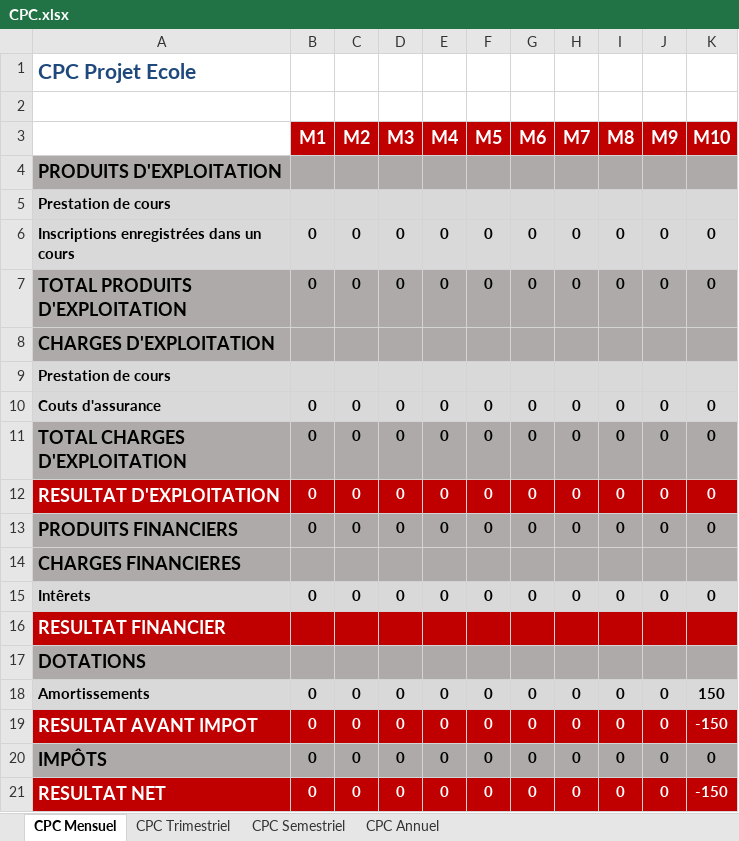
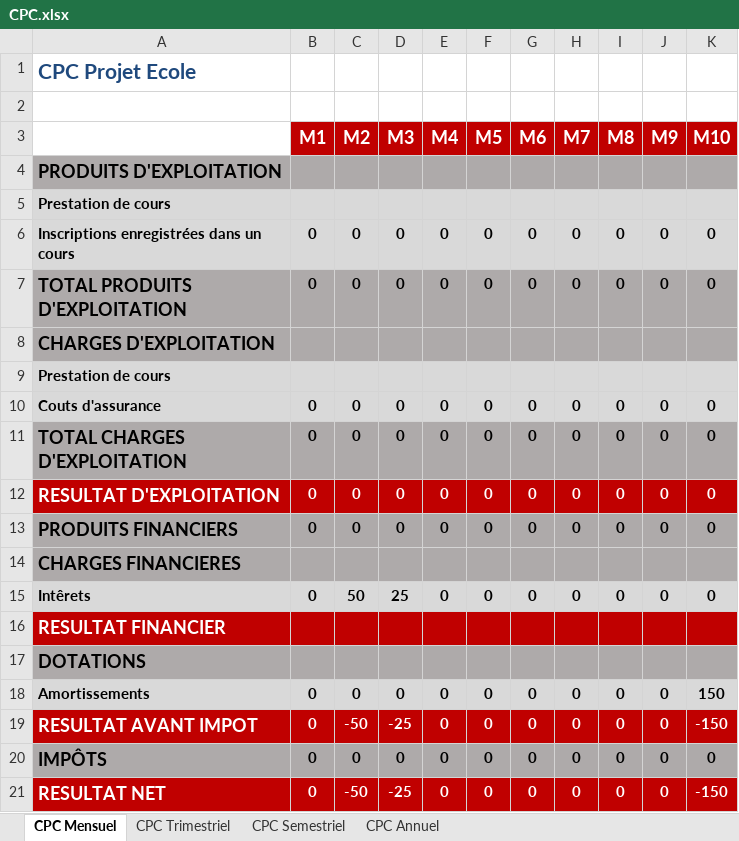
Before and after one commit to theblackhawk2/CFGPlateforme, an Excel workbook: module classe projet/ModulePrincipal/CPC.xlsx, sheet CPC Mensuel, drawn as a sheet; values as stored, in another font and other column widths than the file's, no borders; the diff names each change by its address in the sheet, - before the commit and + after, or states it on an @@ line.

```diff
--- a/module classe projet/ModulePrincipal/CPC.xlsx (sheet CPC Mensuel)
+++ b/module classe projet/ModulePrincipal/CPC.xlsx (sheet CPC Mensuel)
-C15 (M2): 0
+C15 (M2): 50
-D15 (M3): 0
+D15 (M3): 25
-C19 (M2): 0
+C19 (M2): -50
-D19 (M3): 0
+D19 (M3): -25
-C21 (M2): 0
+C21 (M2): -50
-D21 (M3): 0
+D21 (M3): -25
```
Also changed, not shown: sheet CPC Annuel, sheet CPC Semestriel, sheet CPC Trimestriel, module classe projet/ModulePrincipal/Parametres.xlsx, module classe projet/ModulePrincipal/tft.xlsx, 2 other files.
